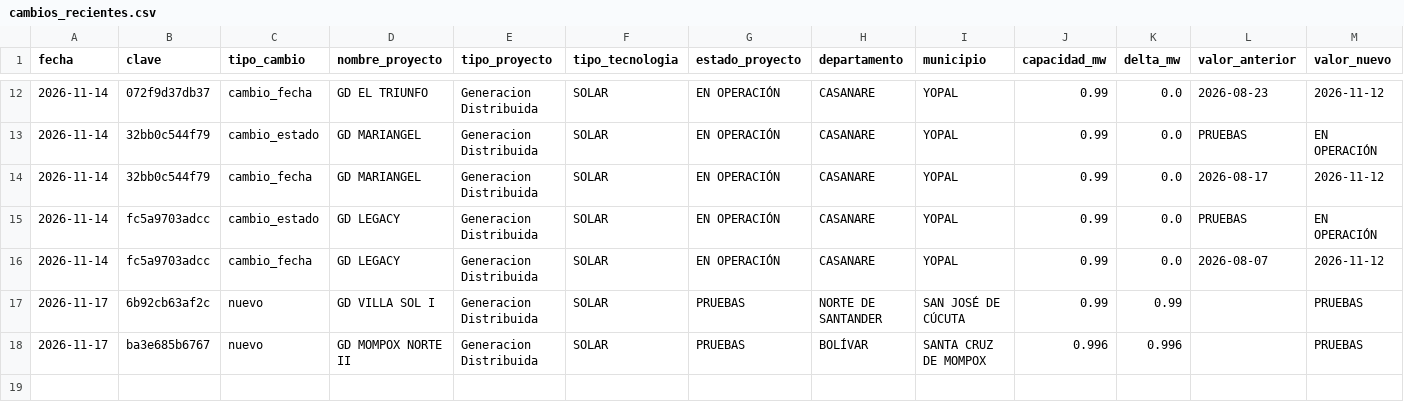
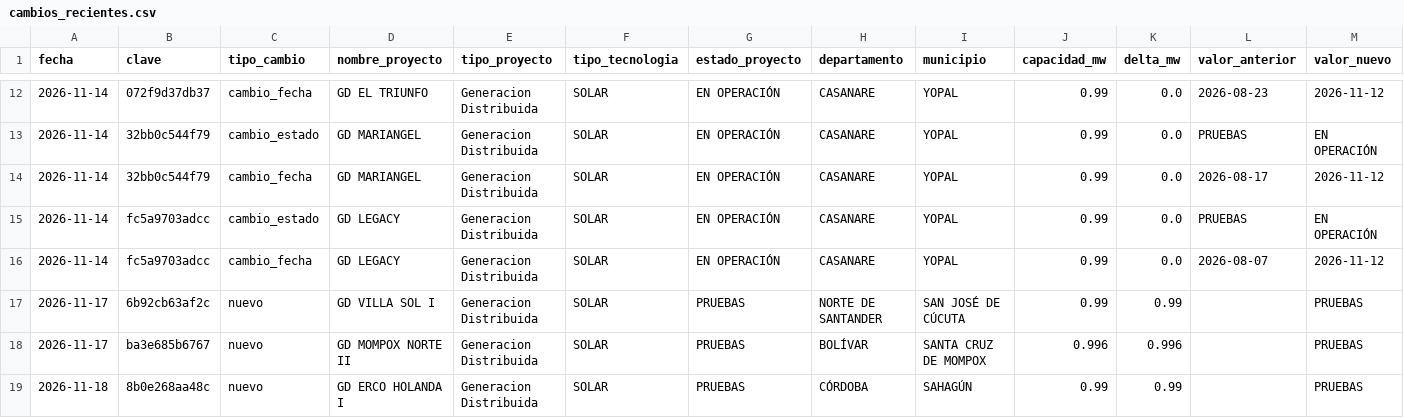
Before and after one commit to jsroncancio/monitor-fncer, a CSV file: docs/datos/cambios_recientes.csv, drawn as a sheet; only a part is shown, gaps mark what is left out.

```diff
--- a/docs/datos/cambios_recientes.csv
+++ b/docs/datos/cambios_recientes.csv
@@ -18 +18,2 @@ fecha,clave,tipo_cambio,nombre_proyecto,tipo_proyecto,tipo_tecnologia,estado_pro
 2026-11-17,ba3e685b6767,nuevo,GD MOMPOX NORTE II,Generacion Distribuida,SOLAR,PRUEBAS,BOLÍVAR,SANTA CRUZ DE MOMPOX,0.996,0.996,,PRUEBAS
+2026-11-18,8b0e268aa48c,nuevo,GD ERCO HOLANDA I,Generacion Distribuida,SOLAR,PRUEBAS,CÓRDOBA,SAHAGÚN,0.99,0.99,,PRUEBAS
```
Also changed, not shown: 4 other files.
